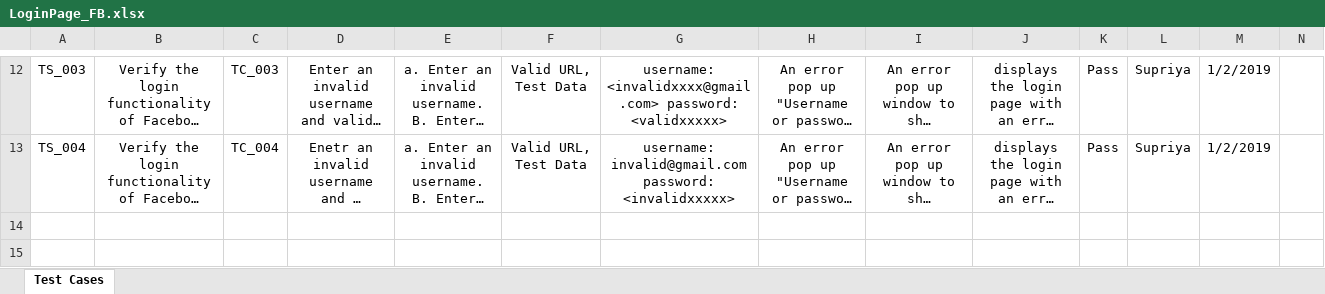
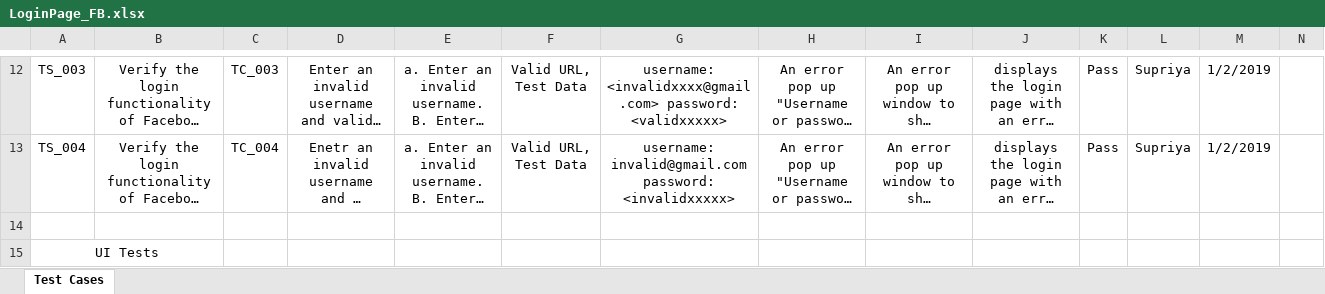
Before and after one commit to Supriyankumar/QA, an Excel workbook: LoginPage_FB.xlsx, sheet Test Cases, drawn as a sheet; only a part is shown, gaps mark what is left out; long unchanged cells end in …; values as stored, in another font and other column widths than the file's, no borders; the diff names each change by its address in the sheet, - before the commit and + after, or states it on an @@ line.

Commit message:
Adding UI test scenarios
Checking the labels , controls, buttons etc present on the login page

```diff
--- a/LoginPage_FB.xlsx (sheet Test Cases)
+++ b/LoginPage_FB.xlsx (sheet Test Cases)
+row 14: (empty)
+row 15: UI Tests
```
